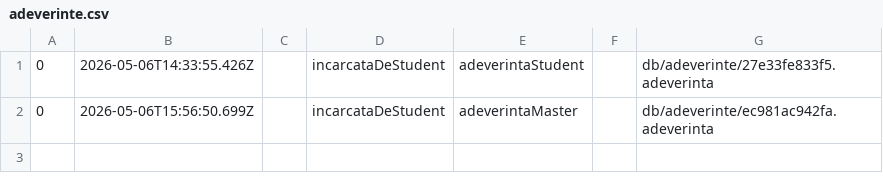
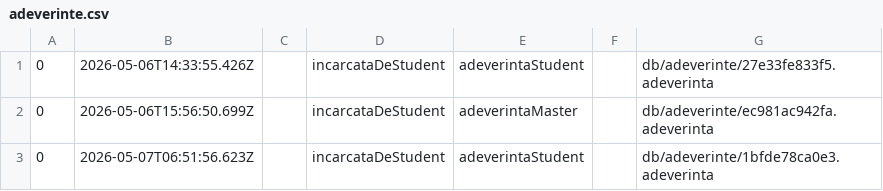
Before and after one commit to a-bratosin/ISP-Gestionare-Adeverinte, a CSV file: db/adeverinte.csv, drawn as a sheet; the diff names each change by its address in the sheet, - before the commit and + after, or states it on an @@ line.

Commit message:
am adăugat un constructor pentru adeverințe și am mutat logica de generare de adeverințe în Student

```diff
--- a/db/adeverinte.csv
+++ b/db/adeverinte.csv
+row 3: 0 | 2026-05-07T06:51:56.623Z |  | incarcataDeStudent | adeverintaStudent |  | db/adeverinte/1bfde78ca0e3.adeverinta
```
Also changed, not shown: 12 other files.
